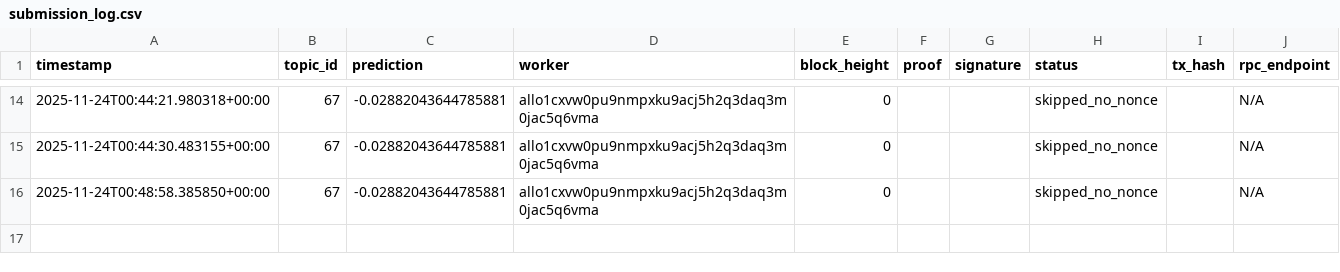
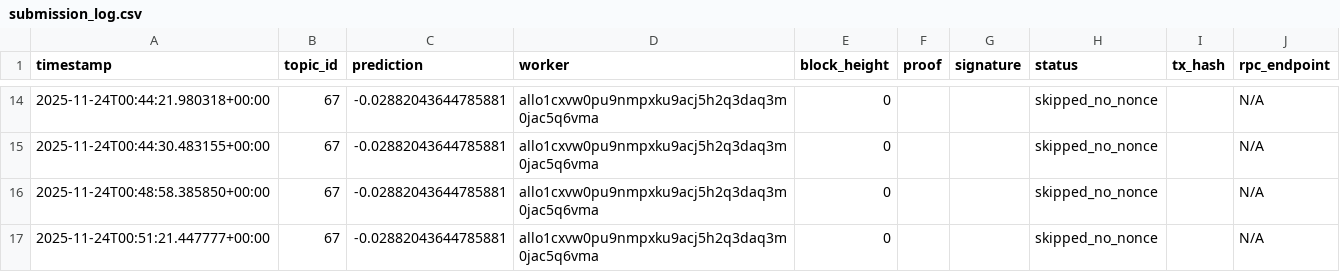
Before and after one commit to MISHHF93/allora-forge-builder-kit, a CSV file: submission_log.csv, drawn as a sheet; only a part is shown, gaps mark what is left out.

```diff
--- a/submission_log.csv
+++ b/submission_log.csv
@@ -16 +16,2 @@ timestamp,topic_id,prediction,worker,block_height,proof,signature,status,tx_hash
 2025-11-24T00:48:58.385850+00:00,67,-0.02882043644785881,allo1cxvw0pu9nmpxku9acj5h2q3daq3m0jac5q6vma,0,,,skipped_no_nonce,,N/A
+2025-11-24T00:51:21.447777+00:00,67,-0.02882043644785881,allo1cxvw0pu9nmpxku9acj5h2q3daq3m0jac5q6vma,0,,,skipped_no_nonce,,N/A
```
Also changed, not shown: 1 other file.
